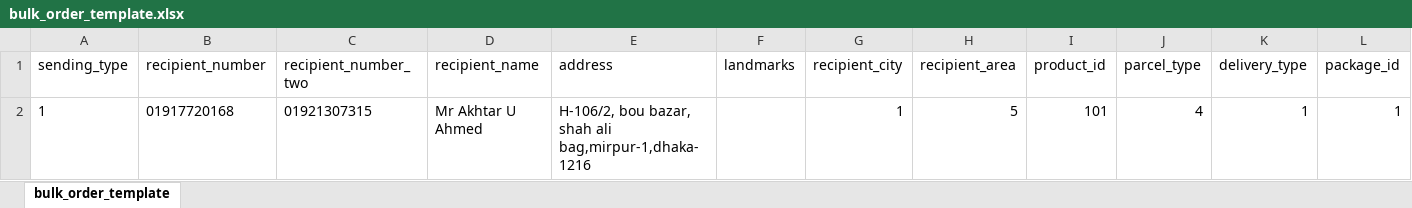
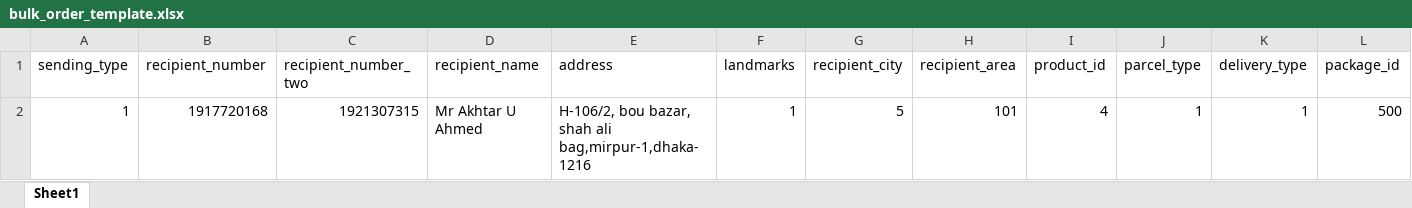
Before and after one commit to rootmap/Borak-Express, an Excel workbook: public/excel/bulk_order_template.xlsx, sheet Sheet1, drawn as a sheet; only a part is shown; values as stored, in another font and other column widths than the file's, no borders; removed rows and columns are numbered as before the commit, all else as after; rows hold the shown columns only; the diff names each change by its address in the sheet, - before the commit and + after, or states it on an @@ line.

Commit message:
new bulk order template

```diff
--- a/public/excel/bulk_order_template.xlsx (sheet Sheet1)
+++ b/public/excel/bulk_order_template.xlsx (sheet Sheet1)
-sheet tab: bulk_order_template
+sheet tab: Sheet1
-row 2: 1 | 01917720168 | 01921307315 | Mr Akhtar U Ahmed | H-106/2, bou bazar, shah ali bag,mirpur-1,dhaka-1216 |  | 1 | 5 | 101 | 4 | 1 | 1
+row 2: 1 | 1917720168 | 1921307315 | Mr Akhtar U Ahmed | H-106/2, bou bazar, shah ali bag,mirpur-1,dhaka-1216 | 1 | 5 | 101 | 4 | 1 | 1 | 500
```
Also changed, not shown: 2 other files.
